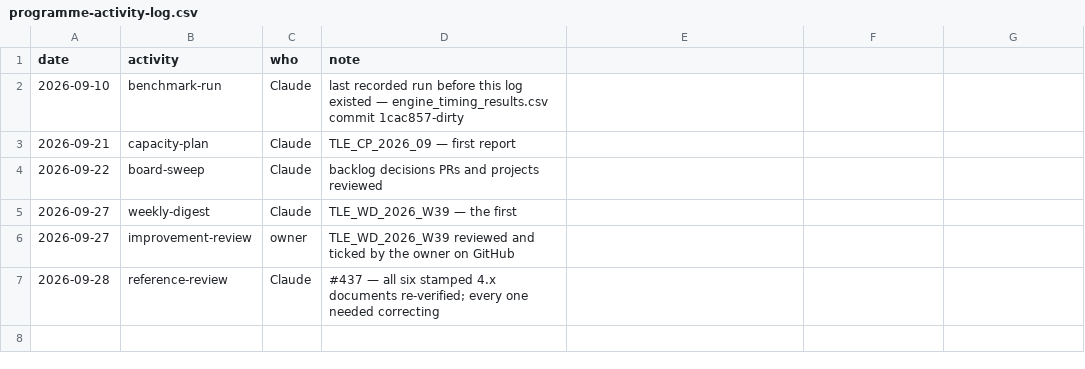
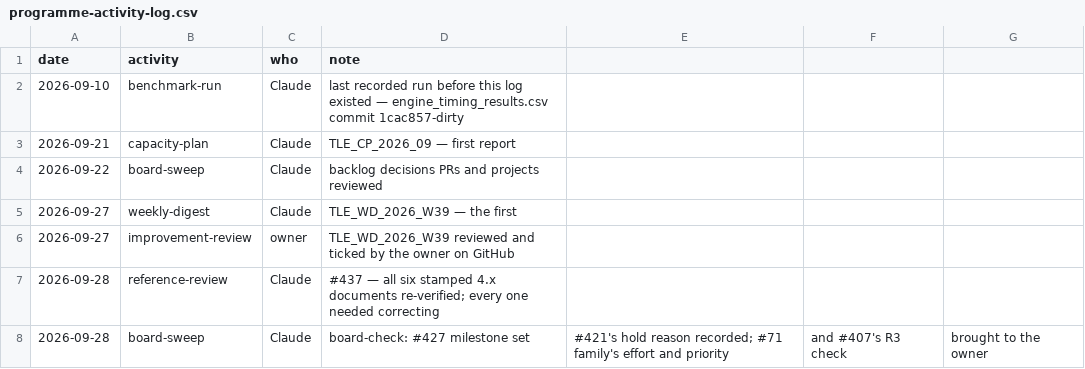
Before and after one commit to delphside/tile-lite-elite, a CSV file: docs/programme-activity-log.csv, drawn as a sheet; the diff names each change by its address in the sheet, - before the commit and + after, or states it on an @@ line.

```diff
--- a/docs/programme-activity-log.csv
+++ b/docs/programme-activity-log.csv
+row 8: 2026-09-28 | board-sweep | Claude | board-check: #427 milestone set | #421's hold reason recorded; #71 family's effort and priority | and #407's R3 check | brought to the owner
```
